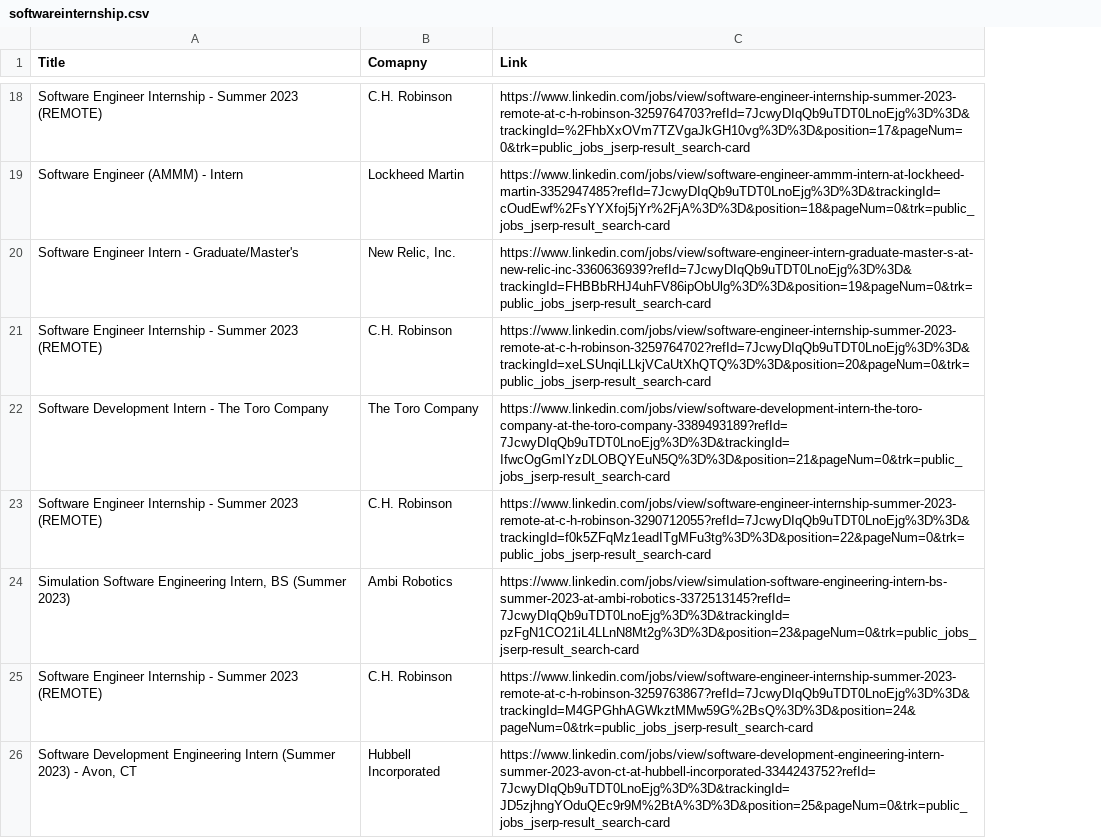
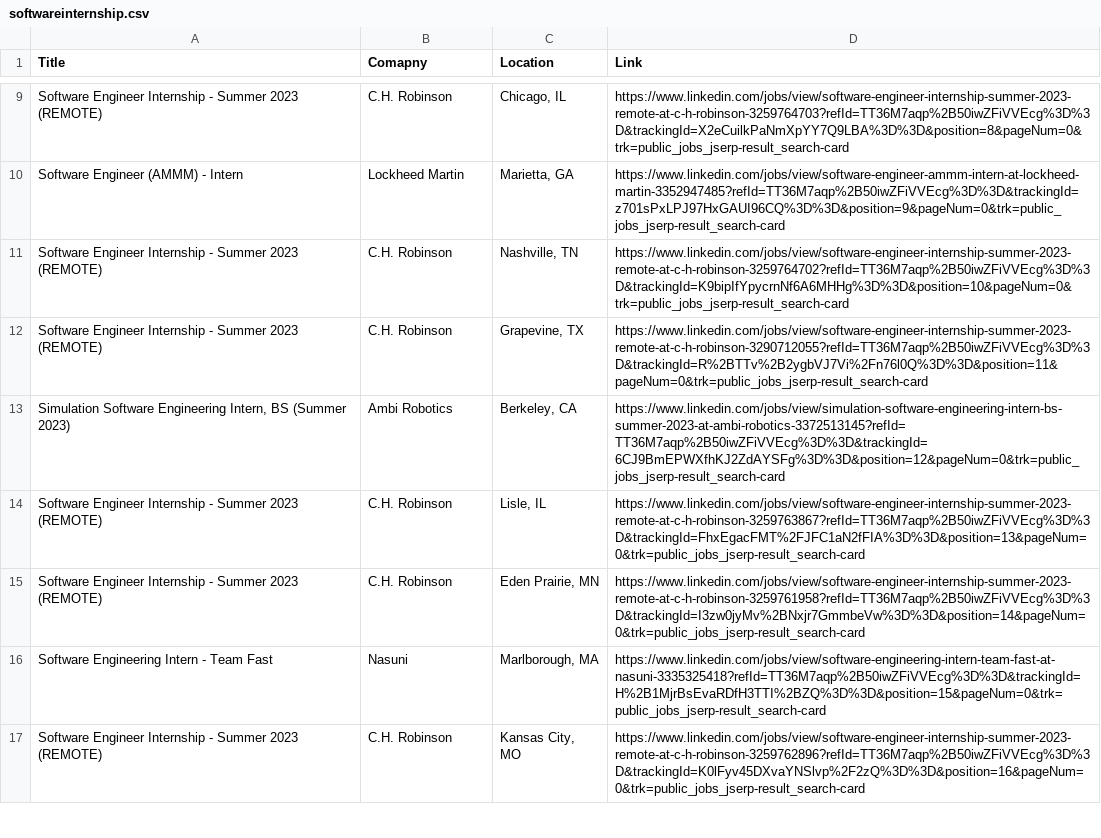
Before and after one commit to JustinFay01/Personal_Projects, a CSV file: softwareinternship.csv, drawn as a sheet; only a part is shown, gaps mark what is left out; removed rows and columns are numbered as before the commit, all else as after; the diff covers the shown part only; the diff names each change by its address in the sheet, - before the commit and + after, or states it on an @@ line.

```diff
--- a/softwareinternship.csv
+++ b/softwareinternship.csv
-column C (Link), rows 18-19: https://www.linkedin.com/jobs/view/software-engineer-internship-summer-2023-remote-at-c-h-robinson-3259764703?refId=7JcwyDIqQb9uTDT0LnoEjg%3D%3D&trackingId=%2FhbXxOVm7TZVgaJkGH10vg%3D%3D&position=17&pageNum=0&trk=public_jobs_jserp-result_search-card | https://www.linkedin.com/jobs/view/software-engineer-ammm-intern-at-lockheed-martin-3352947485?refId=7JcwyDIqQb9uTDT0LnoEjg%3D%3D&trackingId=cOudEwf%2FsYYXfoj5jYr%2FjA%3D%3D&position=18&pageNum=0&trk=public_jobs_jserp-result_search-card; row 21: https://www.linkedin.com/jobs/view/software-engineer-internship-summer-2023-remote-at-c-h-robinson-3259764702?refId=7JcwyDIqQb9uTDT0LnoEjg%3D%3D&trackingId=xeLSUnqiLLkjVCaUtXhQTQ%3D%3D&position=20&pageNum=0&trk=public_jobs_jserp-result_search-card; rows 23-25: https://www.linkedin.com/jobs/view/software-engineer-internship-summer-2023-remote-at-c-h-robinson-3290712055?refId=7JcwyDIqQb9uTDT0LnoEjg%3D%3D&trackingId=f0k5ZFqMz1eadITgMFu3tg%3D%3D&position=22&pageNum=0&trk=public_jobs_jserp-result_search-card | https://www.linkedin.com/jobs/view/simulation-software-engineering-intern-bs-summer-2023-at-ambi-robotics-3372513145?refId=7JcwyDIqQb9uTDT0LnoEjg%3D%3D&trackingId=pzFgN1CO21iL4LLnN8Mt2g%3D%3D&position=23&pageNum=0&trk=public_jobs_jserp-result_search-card | https://www.linkedin.com/jobs/view/software-engineer-internship-summer-2023-remote-at-c-h-robinson-3259763867?refId=7JcwyDIqQb9uTDT0LnoEjg%3D%3D&trackingId=M4GPGhhAGWkztMMw59G%2BsQ%3D%3D&position=24&pageNum=0&trk=public_jobs_jserp-result_search-card
+column C (Location), rows 9-14: Chicago, IL | Marietta, GA | Nashville, TN | Grapevine, TX | Berkeley, CA | Lisle, IL
+column D (Link), rows 9-14: https://www.linkedin.com/jobs/view/software-engineer-internship-summer-2023-remote-at-c-h-robinson-3259764703?refId=TT36M7aqp%2B50iwZFiVVEcg%3D%3D&trackingId=X2eCuilkPaNmXpYY7Q9LBA%3D%3D&position=8&pageNum=0&trk=public_jobs_jserp-result_search-card | https://www.linkedin.com/jobs/view/software-engineer-ammm-intern-at-lockheed-martin-3352947485?refId=TT36M7aqp%2B50iwZFiVVEcg%3D%3D&trackingId=z701sPxLPJ97HxGAUI96CQ%3D%3D&position=9&pageNum=0&trk=public_jobs_jserp-result_search-card | https://www.linkedin.com/jobs/view/software-engineer-internship-summer-2023-remote-at-c-h-robinson-3259764702?refId=TT36M7aqp%2B50iwZFiVVEcg%3D%3D&trackingId=K9bipIfYpycrnNf6A6MHHg%3D%3D&position=10&pageNum=0&trk=public_jobs_jserp-result_search-card | https://www.linkedin.com/jobs/view/software-engineer-internship-summer-2023-remote-at-c-h-robinson-3290712055?refId=TT36M7aqp%2B50iwZFiVVEcg%3D%3D&trackingId=R%2BTTv%2B2ygbVJ7Vi%2Fn76l0Q%3D%3D&position=11&pageNum=0&trk=public_jobs_jserp-result_search-card | https://www.linkedin.com/jobs/view/simulation-software-engineering-intern-bs-summer-2023-at-ambi-robotics-3372513145?refId=TT36M7aqp%2B50iwZFiVVEcg%3D%3D&trackingId=6CJ9BmEPWXfhKJ2ZdAYSFg%3D%3D&position=12&pageNum=0&trk=public_jobs_jserp-result_search-card | https://www.linkedin.com/jobs/view/software-engineer-internship-summer-2023-remote-at-c-h-robinson-3259763867?refId=TT36M7aqp%2B50iwZFiVVEcg%3D%3D&trackingId=FhxEgacFMT%2FJFC1aN2fFIA%3D%3D&position=13&pageNum=0&trk=public_jobs_jserp-result_search-card
-row 20: Software Engineer Intern - Graduate/Master's | New Relic, Inc. | https://www.linkedin.com/jobs/view/software-engineer-intern-graduate-master-s-at-new-relic-inc-3360636939?refId=7JcwyDIqQb9uTDT0LnoEjg%3D%3D&trackingId=FHBBbRHJ4uhFV86ipObUlg%3D%3D&position=19&pageNum=0&trk=public_jobs_jserp-result_search-card
-row 22: Software Development Intern - The Toro Company | The Toro Company | https://www.linkedin.com/jobs/view/software-development-intern-the-toro-company-at-the-toro-company-3389493189?refId=7JcwyDIqQb9uTDT0LnoEjg%3D%3D&trackingId=IfwcOgGmIYzDLOBQYEuN5Q%3D%3D&position=21&pageNum=0&trk=public_jobs_jserp-result_search-card
-row 26: Software Development Engineering Intern (Summer 2023) - Avon, CT | Hubbell Incorporated | https://www.linkedin.com/jobs/view/software-development-engineering-intern-summer-2023-avon-ct-at-hubbell-incorporated-3344243752?refId=7JcwyDIqQb9uTDT0LnoEjg%3D%3D&trackingId=JD5zjhngYOduQEc9r9M%2BtA%3D%3D&position=25&pageNum=0&trk=public_jobs_jserp-result_search-card
+row 15: Software Engineer Internship - Summer 2023 (REMOTE) | C.H. Robinson | Eden Prairie, MN | https://www.linkedin.com/jobs/view/software-engineer-internship-summer-2023-remote-at-c-h-robinson-3259761958?refId=TT36M7aqp%2B50iwZFiVVEcg%3D%3D&trackingId=I3zw0jyMv%2BNxjr7GmmbeVw%3D%3D&position=14&pageNum=0&trk=public_jobs_jserp-result_search-card
+row 16: Software Engineering Intern - Team Fast | Nasuni | Marlborough, MA | https://www.linkedin.com/jobs/view/software-engineering-intern-team-fast-at-nasuni-3335325418?refId=TT36M7aqp%2B50iwZFiVVEcg%3D%3D&trackingId=H%2B1MjrBsEvaRDfH3TTI%2BZQ%3D%3D&position=15&pageNum=0&trk=public_jobs_jserp-result_search-card
+row 17: Software Engineer Internship - Summer 2023 (REMOTE) | C.H. Robinson | Kansas City, MO | https://www.linkedin.com/jobs/view/software-engineer-internship-summer-2023-remote-at-c-h-robinson-3259762896?refId=TT36M7aqp%2B50iwZFiVVEcg%3D%3D&trackingId=K0lFyv45DXvaYNSlvp%2F2zQ%3D%3D&position=16&pageNum=0&trk=public_jobs_jserp-result_search-card
```
Also changed, not shown: 9 added rows, 9 removed rows and 1 moved row elsewhere in this file, 2 other files.
